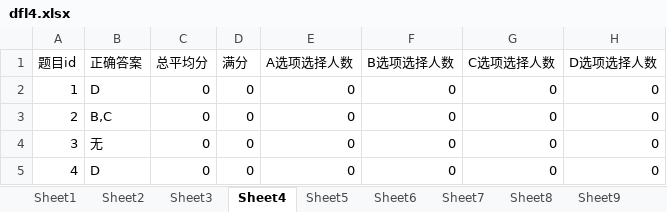
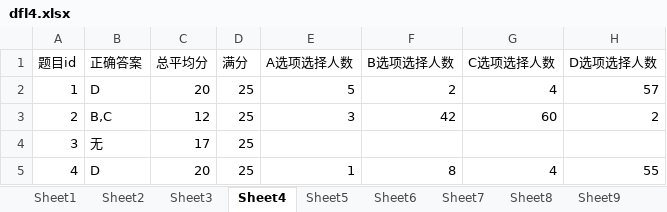
Before and after one commit to Campanulata/Tencent, an Excel workbook: data/dfl4.xlsx, sheet Sheet4, drawn as a sheet; values as stored, in another font and other column widths than the file's, no borders; the diff names each change by its address in the sheet, - before the commit and + after, or states it on an @@ line.

```diff
--- a/data/dfl4.xlsx (sheet Sheet4)
+++ b/data/dfl4.xlsx (sheet Sheet4)
-C2 (总平均分): 0
+C2 (总平均分): 20
-D2:D5 (满分): 0
+D2:D5 (满分): 25
-E2 (A选项选择人数): 0
+E2 (A选项选择人数): 5
-F2 (B选项选择人数): 0
+F2 (B选项选择人数): 2
-G2 (C选项选择人数): 0
+G2 (C选项选择人数): 4
-H2 (D选项选择人数): 0
+H2 (D选项选择人数): 57
-C3 (总平均分): 0
+C3 (总平均分): 12
-E3 (A选项选择人数): 0
+E3 (A选项选择人数): 3
-F3 (B选项选择人数): 0
+F3 (B选项选择人数): 42
-G3 (C选项选择人数): 0
+G3 (C选项选择人数): 60
-H3 (D选项选择人数): 0
+H3 (D选项选择人数): 2
-C4 (总平均分): 0
+C4 (总平均分): 17
-E4 (A选项选择人数): 0
+E4 (A选项选择人数): (empty)
-F4 (B选项选择人数): 0
+F4 (B选项选择人数): (empty)
-G4 (C选项选择人数): 0
+G4 (C选项选择人数): (empty)
-H4 (D选项选择人数): 0
+H4 (D选项选择人数): (empty)
-C5 (总平均分): 0
+C5 (总平均分): 20
-E5 (A选项选择人数): 0
+E5 (A选项选择人数): 1
-F5 (B选项选择人数): 0
+F5 (B选项选择人数): 8
-G5 (C选项选择人数): 0
+G5 (C选项选择人数): 4
-H5 (D选项选择人数): 0
+H5 (D选项选择人数): 55
```
Also changed, not shown: l.xlsx, 4 other files.
